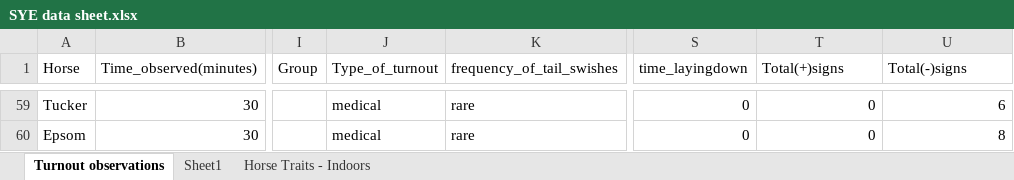
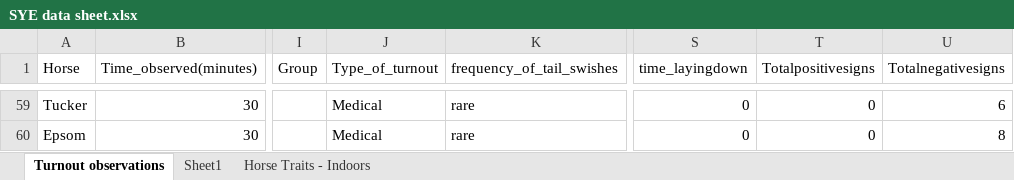
Before and after one commit to cdmugn/SYE_spring2022, an Excel workbook: SYE data sheet.xlsx, sheet Turnout observations, drawn as a sheet; only a part is shown, gaps mark what is left out; values as stored, in another font and other column widths than the file's, no borders; the diff covers the shown part only; the diff names each change by its address in the sheet, - before the commit and + after, or states it on an @@ line.

```diff
--- a/SYE data sheet.xlsx (sheet Turnout observations)
+++ b/SYE data sheet.xlsx (sheet Turnout observations)
-T1: Total(+)signs
+T1: Totalpositivesigns
-U1: Total(-)signs
+U1: Totalnegativesigns
-J59:J60 (Type_of_turnout): medical
+J59:J60 (Type_of_turnout): Medical
```
Also changed, not shown: 45 edited cells elsewhere in this sheet, 1 other file.
